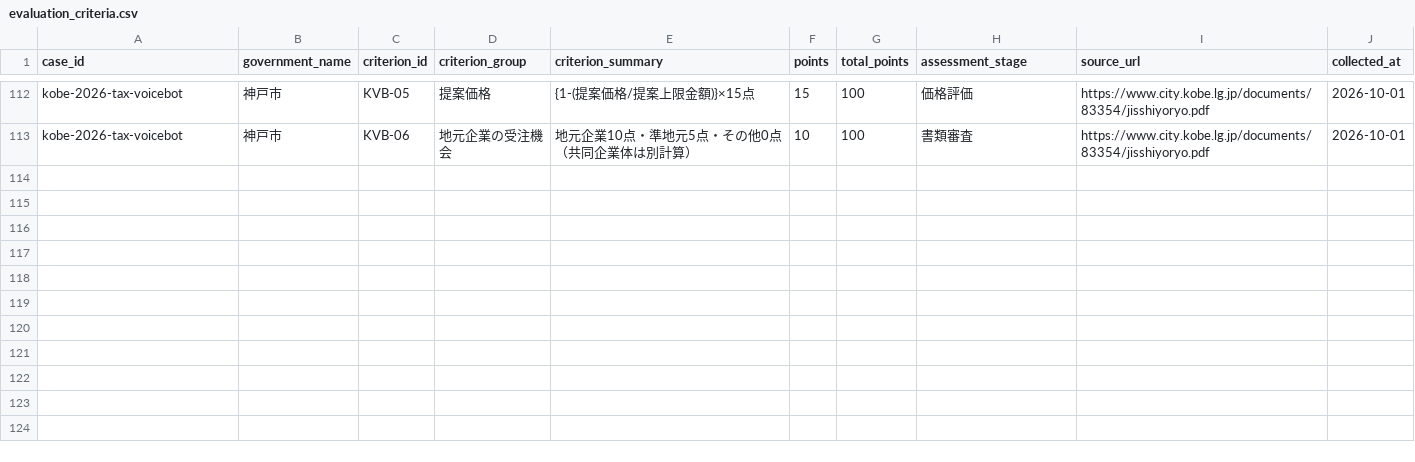
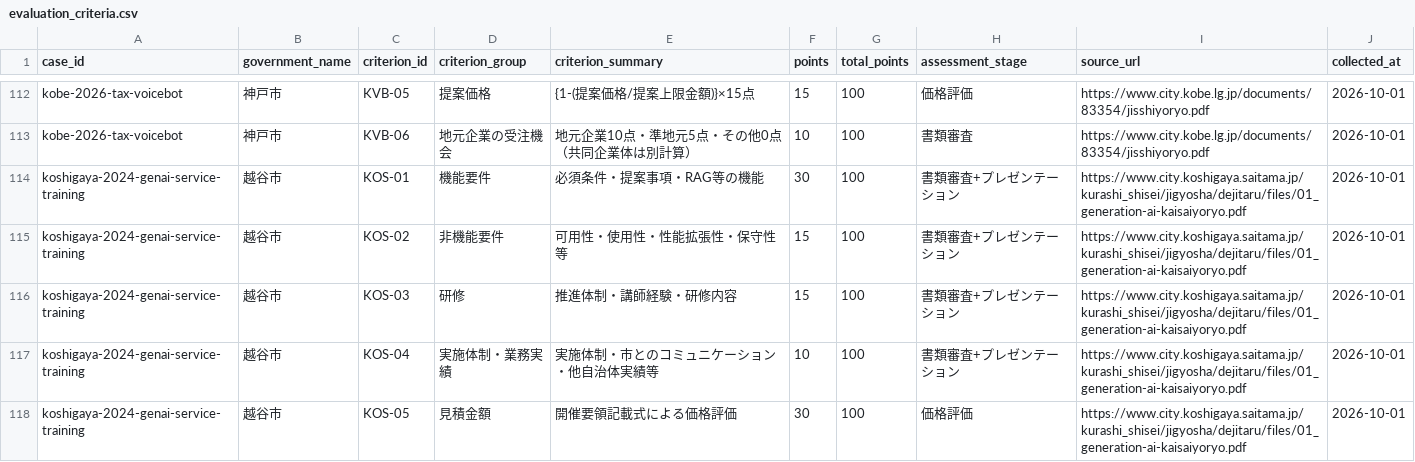
Before and after one commit to Josh-Temple/public-sector-ai-procurement-japan, a CSV file: data/evaluation_criteria.csv, drawn as a sheet; only a part is shown, gaps mark what is left out.

Commit message:
Add Koshigaya evaluation criteria

```diff
--- a/data/evaluation_criteria.csv
+++ b/data/evaluation_criteria.csv
@@ -113 +113,6 @@ kobe-2026-tax-voicebot,神戸市,KVB-05,提案価格,"{1-(提案価格/提案上
 kobe-2026-tax-voicebot,神戸市,KVB-06,地元企業の受注機会,地元企業10点・準地元5点・その他0点（共同企業体は別計算）,10,100,書類審査,https://www.city.kobe.lg.jp/documents/83354/jisshiyoryo.pdf,2026-10-01
+koshigaya-2024-genai-service-training,越谷市,KOS-01,機能要件,必須条件・提案事項・RAG等の機能,30,100,書類審査+プレゼンテーション,https://www.city.koshigaya.saitama.jp/kurashi_shisei/jigyosha/dejitaru/files/01_generation-ai-kaisaiyoryo.pdf,2026-10-01
+koshigaya-2024-genai-service-training,越谷市,KOS-02,非機能要件,可用性・使用性・性能拡張性・保守性等,15,100,書類審査+プレゼンテーション,https://www.city.koshigaya.saitama.jp/kurashi_shisei/jigyosha/dejitaru/files/01_generation-ai-kaisaiyoryo.pdf,2026-10-01
+koshigaya-2024-genai-service-training,越谷市,KOS-03,研修,推進体制・講師経験・研修内容,15,100,書類審査+プレゼンテーション,https://www.city.koshigaya.saitama.jp/kurashi_shisei/jigyosha/dejitaru/files/01_generation-ai-kaisaiyoryo.pdf,2026-10-01
+koshigaya-2024-genai-service-training,越谷市,KOS-04,実施体制・業務実績,実施体制・市とのコミュニケーション・他自治体実績等,10,100,書類審査+プレゼンテーション,https://www.city.koshigaya.saitama.jp/kurashi_shisei/jigyosha/dejitaru/files/01_generation-ai-kaisaiyoryo.pdf,2026-10-01
+koshigaya-2024-genai-service-training,越谷市,KOS-05,見積金額,開催要領記載式による価格評価,30,100,価格評価,https://www.city.koshigaya.saitama.jp/kurashi_shisei/jigyosha/dejitaru/files/01_generation-ai-kaisaiyoryo.pdf,2026-10-01
```
